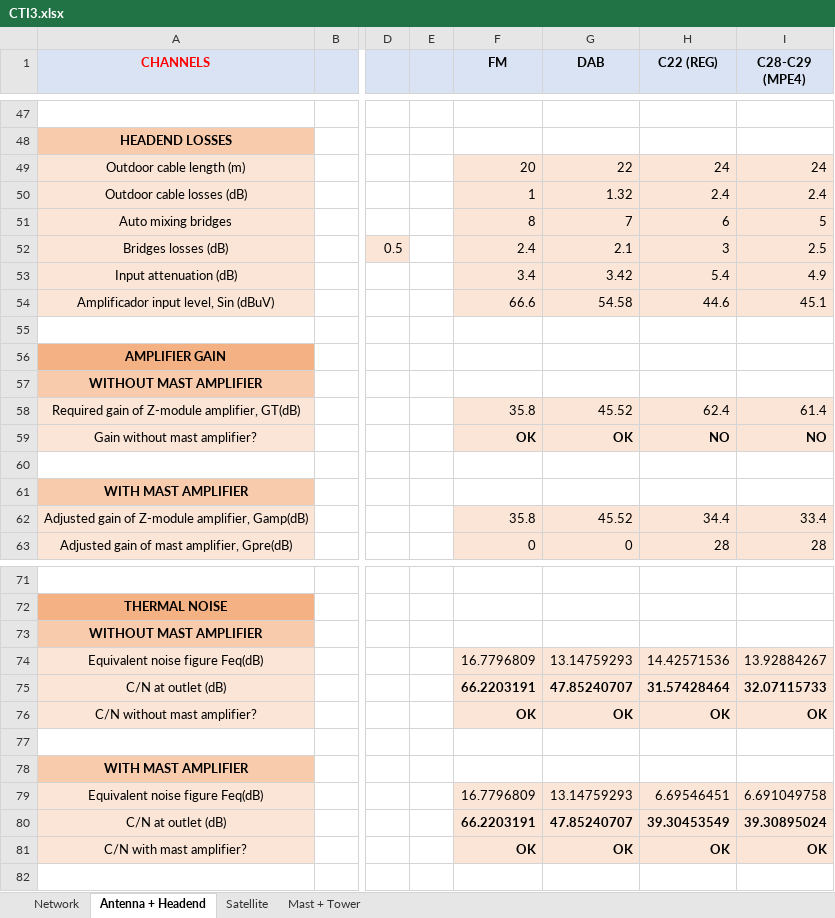
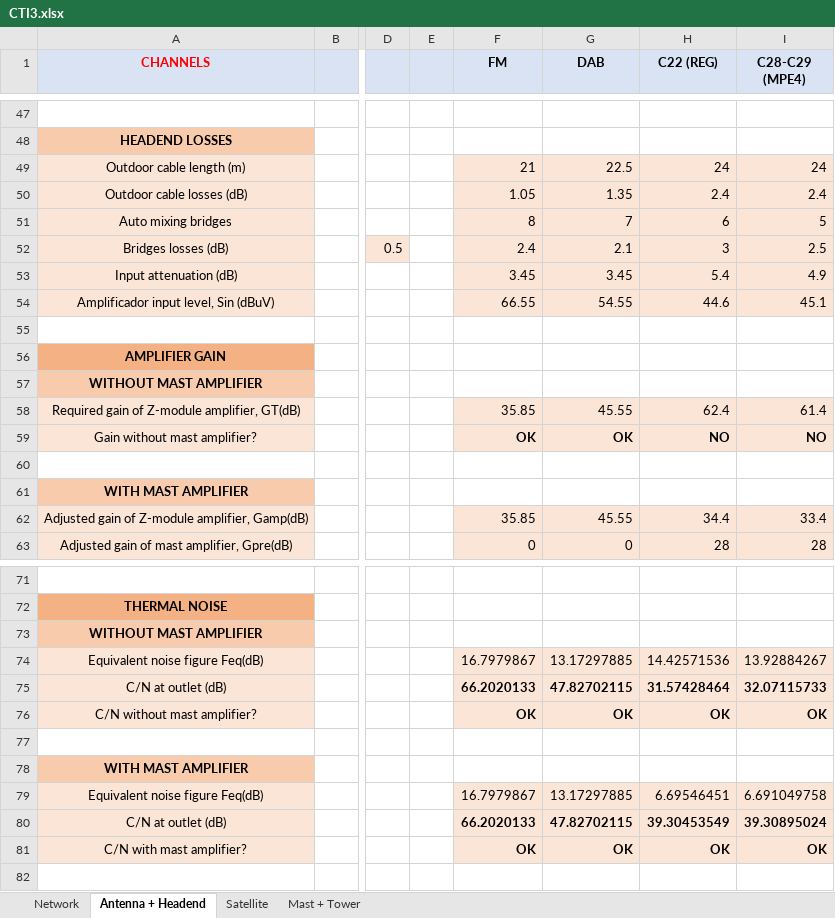
Before and after one commit to ARNTM/Todo_MUIT, an Excel workbook: 3C/ITSIT/CTI3.xlsx, sheet Antenna + Headend, drawn as a sheet; only a part is shown, gaps mark what is left out; values as stored, in another font and other column widths than the file's, no borders; the diff names each change by its address in the sheet, - before the commit and + after, or states it on an @@ line.

```diff
--- a/3C/ITSIT/CTI3.xlsx (sheet Antenna + Headend)
+++ b/3C/ITSIT/CTI3.xlsx (sheet Antenna + Headend)
-F49 (FM): 20
+F49 (FM): 21
-G49 (DAB): 22
+G49 (DAB): 22.5
-F50 (FM): 1
+F50 (FM): 1.05
-G50 (DAB): 1.32
+G50 (DAB): 1.35
-F53 (FM): 3.4
+F53 (FM): 3.45
-G53 (DAB): 3.42
+G53 (DAB): 3.45
-F54 (FM): 66.6
+F54 (FM): 66.55
-G54 (DAB): 54.58
+G54 (DAB): 54.55
-F58 (FM): 35.8
+F58 (FM): 35.85
-G58 (DAB): 45.52
+G58 (DAB): 45.55
-F62 (FM): 35.8
+F62 (FM): 35.85
-G62 (DAB): 45.52
+G62 (DAB): 45.55
-F74 (FM): 16.7796809
+F74 (FM): 16.7979867
-G74 (DAB): 13.14759293
+G74 (DAB): 13.17297885
-F75 (FM): 66.2203191
+F75 (FM): 66.2020133
-G75 (DAB): 47.85240707
+G75 (DAB): 47.82702115
-F79 (FM): 16.7796809
+F79 (FM): 16.7979867
-G79 (DAB): 13.14759293
+G79 (DAB): 13.17297885
-F80 (FM): 66.2203191
+F80 (FM): 66.2020133
-G80 (DAB): 47.85240707
+G80 (DAB): 47.82702115
```
Also changed, not shown: sheet Mast + Tower, sheet Satellite.
